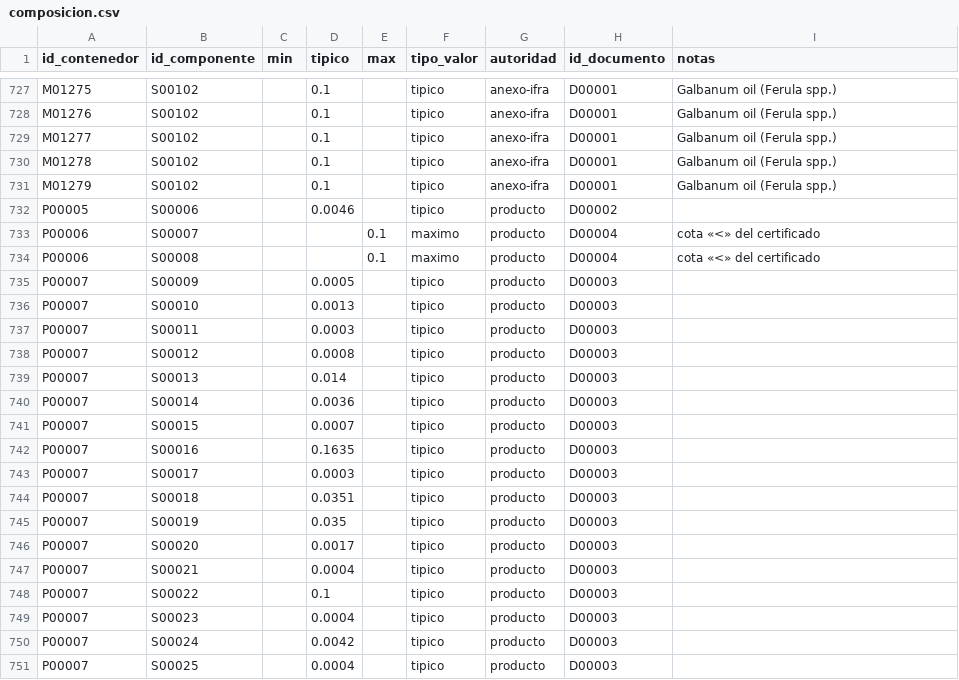
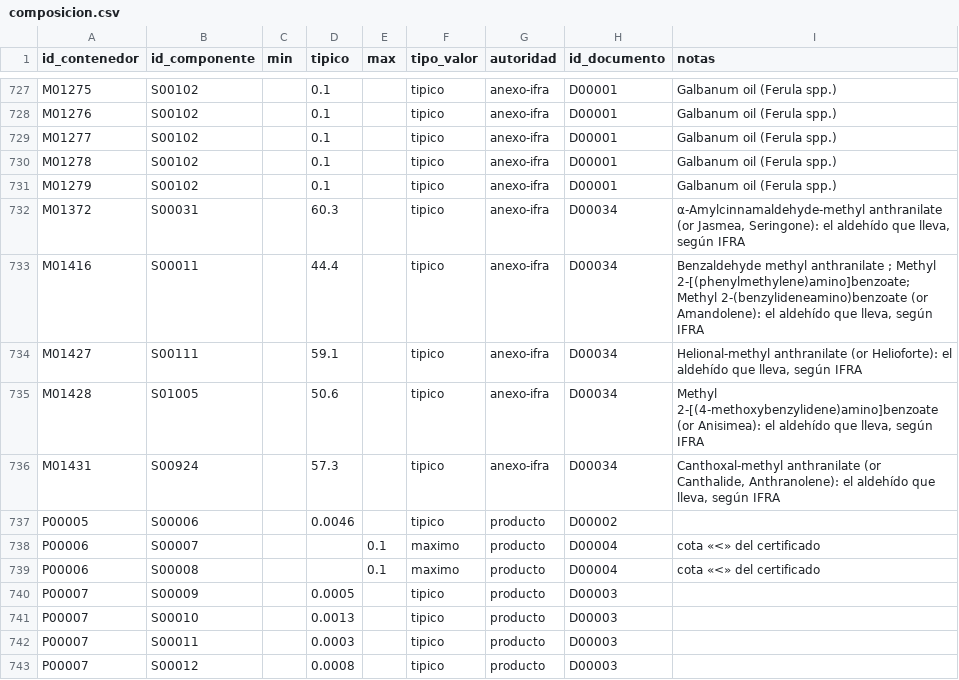
Before and after one commit to smortenax/perfumeria-app, a CSV file: datos/v2/composicion.csv, drawn as a sheet; only a part is shown, gaps mark what is left out; the shorter side is filled out with more unchanged rows; the diff names each change by its address in the sheet, - before the commit and + after, or states it on an @@ line.

```diff
--- a/datos/v2/composicion.csv
+++ b/datos/v2/composicion.csv
+row 732: M01372 | S00031 |  | 60.3 |  | tipico | anexo-ifra | D00034 | α-Amylcinnamaldehyde-methyl anthranilate (or Jasmea, Seringone): el aldehído que lleva, según IFRA
+row 733: M01416 | S00011 |  | 44.4 |  | tipico | anexo-ifra | D00034 | Benzaldehyde methyl anthranilate ; Methyl 2-[(phenylmethylene)amino]benzoate; Methyl 2-(benzylideneamino)benzoate (or Amandolene): el aldehído que lleva, según IFRA
+row 734: M01427 | S00111 |  | 59.1 |  | tipico | anexo-ifra | D00034 | Helional-methyl anthranilate (or Helioforte): el aldehído que lleva, según IFRA
+row 735: M01428 | S01005 |  | 50.6 |  | tipico | anexo-ifra | D00034 | Methyl 2-[(4-methoxybenzylidene)amino]benzoate (or Anisimea): el aldehído que lleva, según IFRA
+row 736: M01431 | S00924 |  | 57.3 |  | tipico | anexo-ifra | D00034 | Canthoxal-methyl anthranilate (or Canthalide, Anthranolene): el aldehído que lleva, según IFRA
```
Also changed, not shown: datos/v2/coberturas.csv, datos/v2/conflictos/6e.csv, 19 other files.
